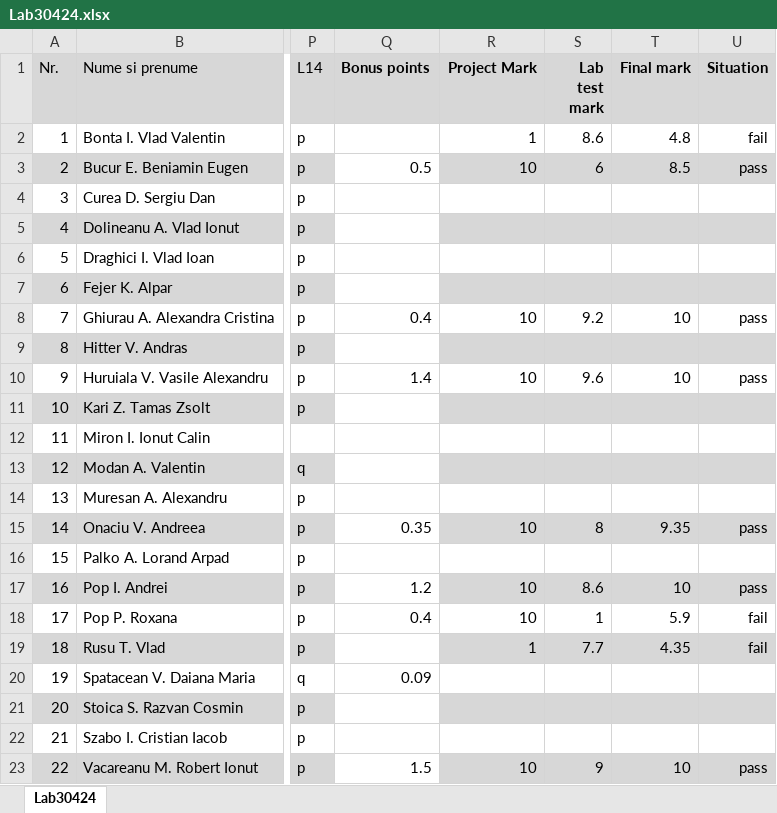
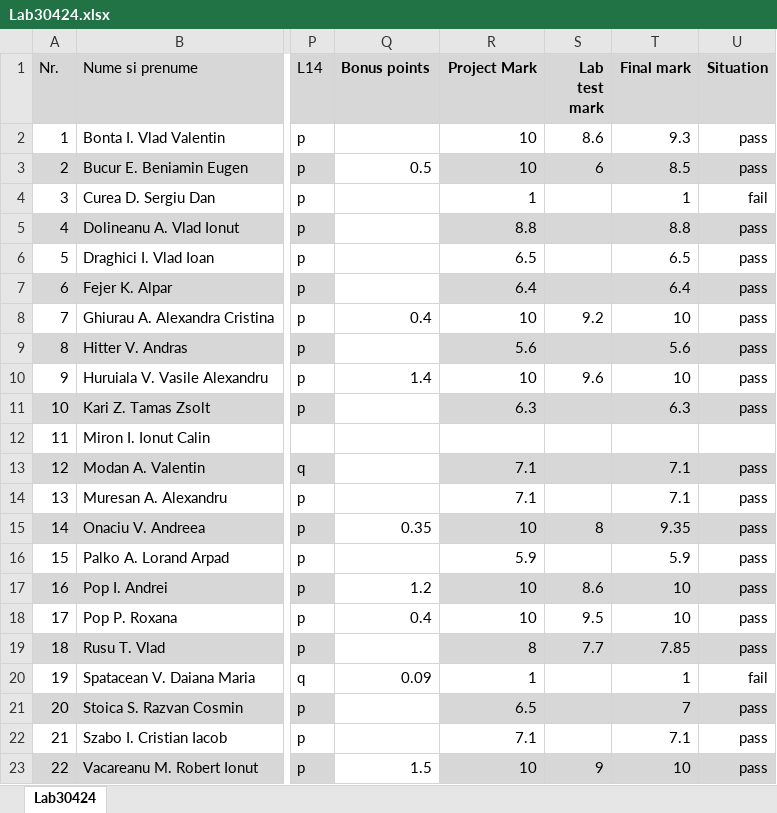
Before and after one commit to OOP-2015-Sem1/OOP-2015, an Excel workbook: Students/Others/Lab30424.xlsx, sheet Lab30424, drawn as a sheet; only a part is shown, gaps mark what is left out; values as stored, in another font and other column widths than the file's, no borders; the diff names each change by its address in the sheet, - before the commit and + after, or states it on an @@ line.

```diff
--- a/Students/Others/Lab30424.xlsx (sheet Lab30424)
+++ b/Students/Others/Lab30424.xlsx (sheet Lab30424)
-R2 (Project Mark): 1
+R2 (Project Mark): 10
-T2 (Final mark): 4.8
+T2 (Final mark): 9.3
-U2 (Situation): fail
+U2 (Situation): pass
-R4 (Project Mark): (empty)
+R4 (Project Mark): 1
-T4 (Final mark): (empty)
+T4 (Final mark): 1
-U4 (Situation): (empty)
+U4 (Situation): fail
-R5 (Project Mark): (empty)
+R5 (Project Mark): 8.8
-T5 (Final mark): (empty)
+T5 (Final mark): 8.8
-U5:U7 (Situation): (empty)
+U5:U7 (Situation): pass
-R6 (Project Mark): (empty)
+R6 (Project Mark): 6.5
-T6 (Final mark): (empty)
+T6 (Final mark): 6.5
-R7 (Project Mark): (empty)
+R7 (Project Mark): 6.4
-T7 (Final mark): (empty)
+T7 (Final mark): 6.4
-R9 (Project Mark): (empty)
+R9 (Project Mark): 5.6
-T9 (Final mark): (empty)
+T9 (Final mark): 5.6
-U9 (Situation): (empty)
+U9 (Situation): pass
-R11 (Project Mark): (empty)
+R11 (Project Mark): 6.3
-T11 (Final mark): (empty)
+T11 (Final mark): 6.3
-U11 (Situation): (empty)
+U11 (Situation): pass
-R13:R14 (Project Mark): (empty)
+R13:R14 (Project Mark): 7.1
-T13:T14 (Final mark): (empty)
+T13:T14 (Final mark): 7.1
-U13:U14 (Situation): (empty)
+U13:U14 (Situation): pass
-R16 (Project Mark): (empty)
+R16 (Project Mark): 5.9
-T16 (Final mark): (empty)
+T16 (Final mark): 5.9
-U16 (Situation): (empty)
+U16 (Situation): pass
-S18 (Lab test mark): 1
+S18 (Lab test mark): 9.5
-T18 (Final mark): 5.9
+T18 (Final mark): 10
-U18:U19 (Situation): fail
+U18:U19 (Situation): pass
-R19 (Project Mark): 1
+R19 (Project Mark): 8
-T19 (Final mark): 4.35
+T19 (Final mark): 7.85
-R20 (Project Mark): (empty)
+R20 (Project Mark): 1
-T20 (Final mark): (empty)
+T20 (Final mark): 1
-U20 (Situation): (empty)
+U20 (Situation): fail
-R21 (Project Mark): (empty)
+R21 (Project Mark): 6.5
-T21 (Final mark): (empty)
+T21 (Final mark): 7
-U21:U22 (Situation): (empty)
+U21:U22 (Situation): pass
-R22 (Project Mark): (empty)
+R22 (Project Mark): 7.1
-T22 (Final mark): (empty)
+T22 (Final mark): 7.1
```
Also changed, not shown: Students/30421/Lab30421.xlsx, Students/30422/Lab30422.xlsx, 2 other files.
